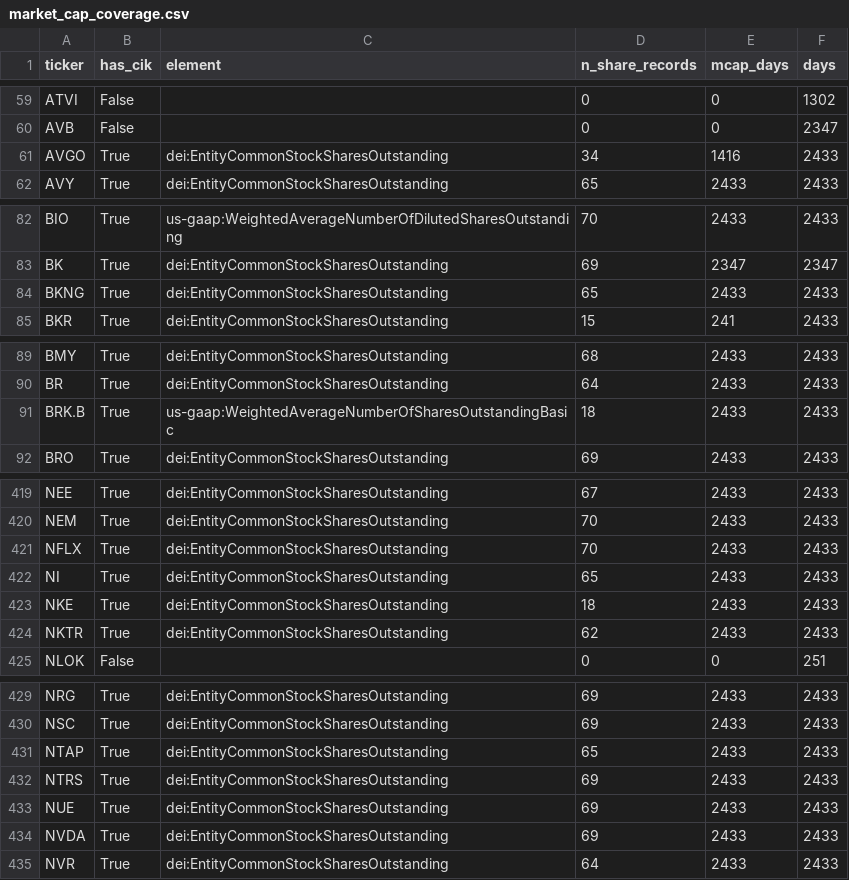
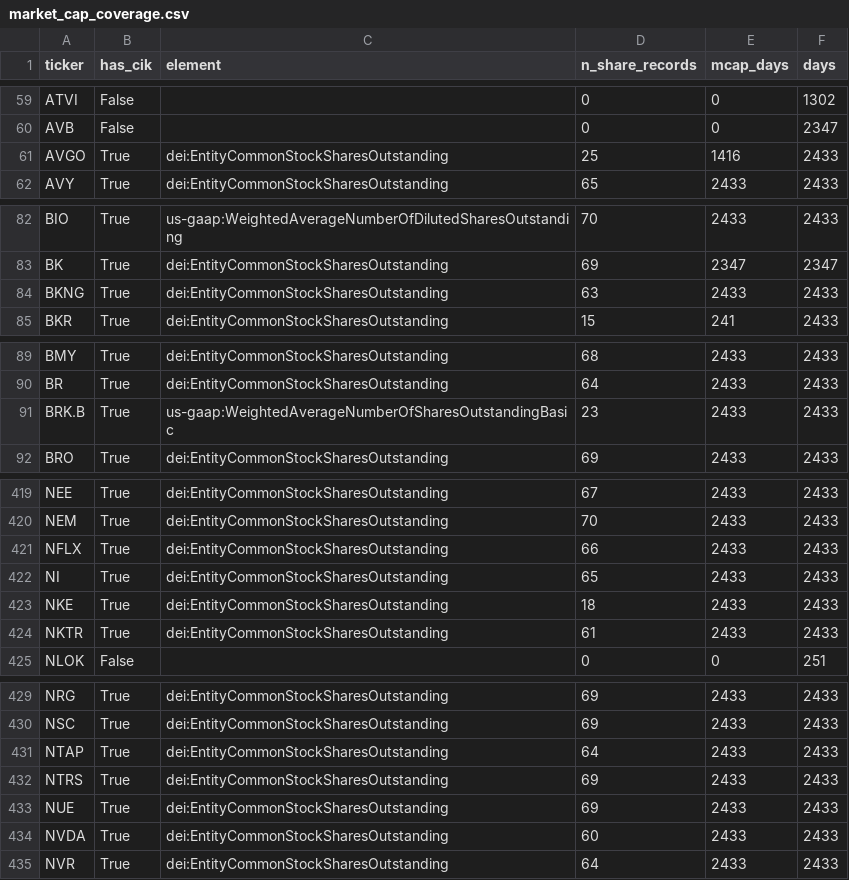
Before and after one commit to dingtao-shen/llm-news-alpha, a CSV file: results/prices/market_cap_coverage.csv, drawn as a sheet; only a part is shown, gaps mark what is left out; the diff covers the shown part only.

```diff
--- a/results/prices/market_cap_coverage.csv
+++ b/results/prices/market_cap_coverage.csv
@@ -60,3 +60,3 @@ ATVI,False,,0,0,1302
 AVB,False,,0,0,2347
-AVGO,True,dei:EntityCommonStockSharesOutstanding,34,1416,2433
+AVGO,True,dei:EntityCommonStockSharesOutstanding,25,1416,2433
 AVY,True,dei:EntityCommonStockSharesOutstanding,65,2433,2433
@@ -83,3 +83,3 @@ BIO,True,us-gaap:WeightedAverageNumberOfDilutedSharesOutstanding,70,2433,2433
 BK,True,dei:EntityCommonStockSharesOutstanding,69,2347,2347
-BKNG,True,dei:EntityCommonStockSharesOutstanding,65,2433,2433
+BKNG,True,dei:EntityCommonStockSharesOutstanding,63,2433,2433
 BKR,True,dei:EntityCommonStockSharesOutstanding,15,241,2433
@@ -90,3 +90,3 @@ BMY,True,dei:EntityCommonStockSharesOutstanding,68,2433,2433
 BR,True,dei:EntityCommonStockSharesOutstanding,64,2433,2433
-BRK.B,True,us-gaap:WeightedAverageNumberOfSharesOutstandingBasic,18,2433,2433
+BRK.B,True,us-gaap:WeightedAverageNumberOfSharesOutstandingBasic,23,2433,2433
 BRO,True,dei:EntityCommonStockSharesOutstanding,69,2433,2433
@@ -420,6 +420,6 @@ NEE,True,dei:EntityCommonStockSharesOutstanding,67,2433,2433
 NEM,True,dei:EntityCommonStockSharesOutstanding,70,2433,2433
-NFLX,True,dei:EntityCommonStockSharesOutstanding,70,2433,2433
+NFLX,True,dei:EntityCommonStockSharesOutstanding,66,2433,2433
 NI,True,dei:EntityCommonStockSharesOutstanding,65,2433,2433
 NKE,True,dei:EntityCommonStockSharesOutstanding,18,2433,2433
-NKTR,True,dei:EntityCommonStockSharesOutstanding,62,2433,2433
+NKTR,True,dei:EntityCommonStockSharesOutstanding,61,2433,2433
 NLOK,False,,0,0,251
@@ -430,6 +430,6 @@ NRG,True,dei:EntityCommonStockSharesOutstanding,69,2433,2433
 NSC,True,dei:EntityCommonStockSharesOutstanding,69,2433,2433
-NTAP,True,dei:EntityCommonStockSharesOutstanding,65,2433,2433
+NTAP,True,dei:EntityCommonStockSharesOutstanding,64,2433,2433
 NTRS,True,dei:EntityCommonStockSharesOutstanding,69,2433,2433
 NUE,True,dei:EntityCommonStockSharesOutstanding,69,2433,2433
-NVDA,True,dei:EntityCommonStockSharesOutstanding,69,2433,2433
+NVDA,True,dei:EntityCommonStockSharesOutstanding,60,2433,2433
 NVR,True,dei:EntityCommonStockSharesOutstanding,64,2433,2433
```
Also changed, not shown: 7 edited cells elsewhere in this file, 2 other files.
